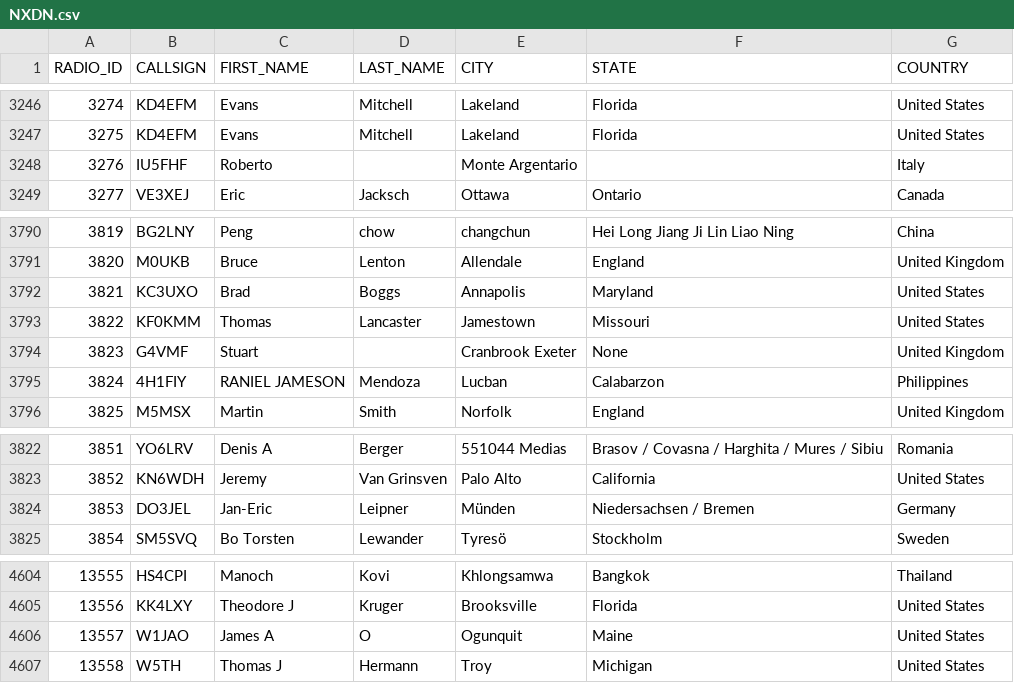
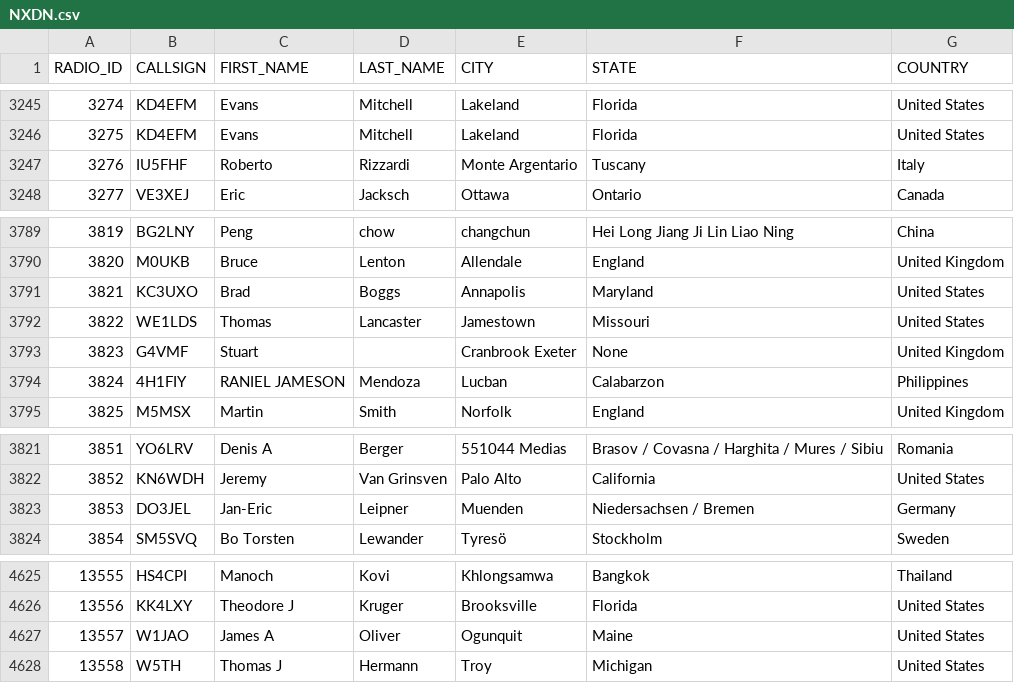
Before and after one commit to airphel/WPSD-HostFiles, a CSV file: NXDN.csv, drawn as a sheet; only a part is shown, gaps mark what is left out; the diff covers the shown part only.

```diff
--- a/NXDN.csv
+++ b/NXDN.csv
@@ -3247,3 +3246,3 @@ RADIO_ID,CALLSIGN,FIRST_NAME,LAST_NAME,CITY,STATE,COUNTRY
 3275,KD4EFM,Evans,Mitchell,Lakeland,Florida,United States
-3276,IU5FHF,Roberto,,Monte Argentario,,Italy
+3276,IU5FHF,Roberto,Rizzardi,Monte Argentario,Tuscany,Italy
 3277,VE3XEJ,Eric,Jacksch,Ottawa,Ontario,Canada
@@ -3792,3 +3791,3 @@ RADIO_ID,CALLSIGN,FIRST_NAME,LAST_NAME,CITY,STATE,COUNTRY
 3821,KC3UXO,Brad,Boggs,Annapolis,Maryland,United States
-3822,KF0KMM,Thomas,Lancaster,Jamestown,Missouri,United States
+3822,WE1LDS,Thomas,Lancaster,Jamestown,Missouri,United States
 3823,G4VMF,Stuart,,Cranbrook Exeter,None,United Kingdom
@@ -3823,3 +3822,3 @@ RADIO_ID,CALLSIGN,FIRST_NAME,LAST_NAME,CITY,STATE,COUNTRY
 3852,KN6WDH,Jeremy,Van Grinsven,Palo Alto,California,United States
-3853,DO3JEL,Jan-Eric,Leipner,Münden,Niedersachsen / Bremen,Germany
+3853,DO3JEL,Jan-Eric,Leipner,Muenden,Niedersachsen / Bremen,Germany
 3854,SM5SVQ,Bo Torsten,Lewander,Tyresö,Stockholm,Sweden
@@ -4605,3 +4626,3 @@ RADIO_ID,CALLSIGN,FIRST_NAME,LAST_NAME,CITY,STATE,COUNTRY
 13556,KK4LXY,Theodore J,Kruger,Brooksville,Florida,United States
-13557,W1JAO,James A,O,Ogunquit,Maine,United States
+13557,W1JAO,James A,Oliver,Ogunquit,Maine,United States
 13558,W5TH,Thomas J,Hermann,Troy,Michigan,United States
```
Also changed, not shown: 22 added rows and 1 removed row elsewhere in this file, 18 other files.
